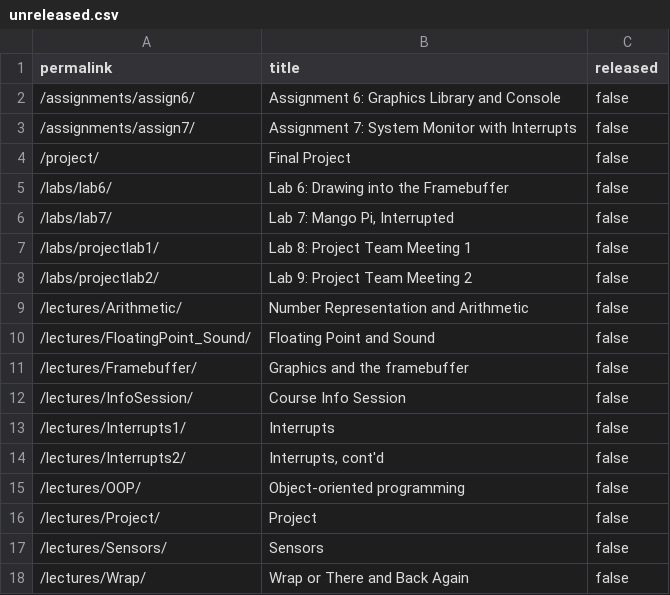
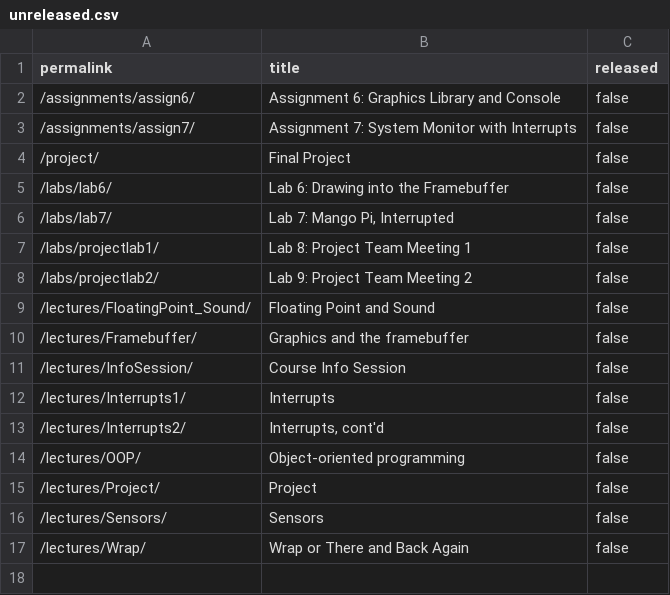
Before and after one commit to cs107e/courseware, a CSV file: _data/unreleased.csv, drawn as a sheet.

Commit message:
Arith lecture commit 0b200825f4d4f6dab8f0fe991347ccbf39633f5a Author: Julie Zelenski <zelenski@users.noreply.github.com> Date:   Fri Nov 1 10:01:50 2024 -0700
    Arith lecture

```diff
--- a/_data/unreleased.csv
+++ b/_data/unreleased.csv
@@ -8,3 +8,2 @@ permalink,title,released
 "/labs/projectlab2/","Lab 9: Project Team Meeting 2",false
-"/lectures/Arithmetic/","Number Representation and Arithmetic",false
 "/lectures/FloatingPoint_Sound/","Floating Point and Sound",false
```
Also changed, not shown: 17 other files.
